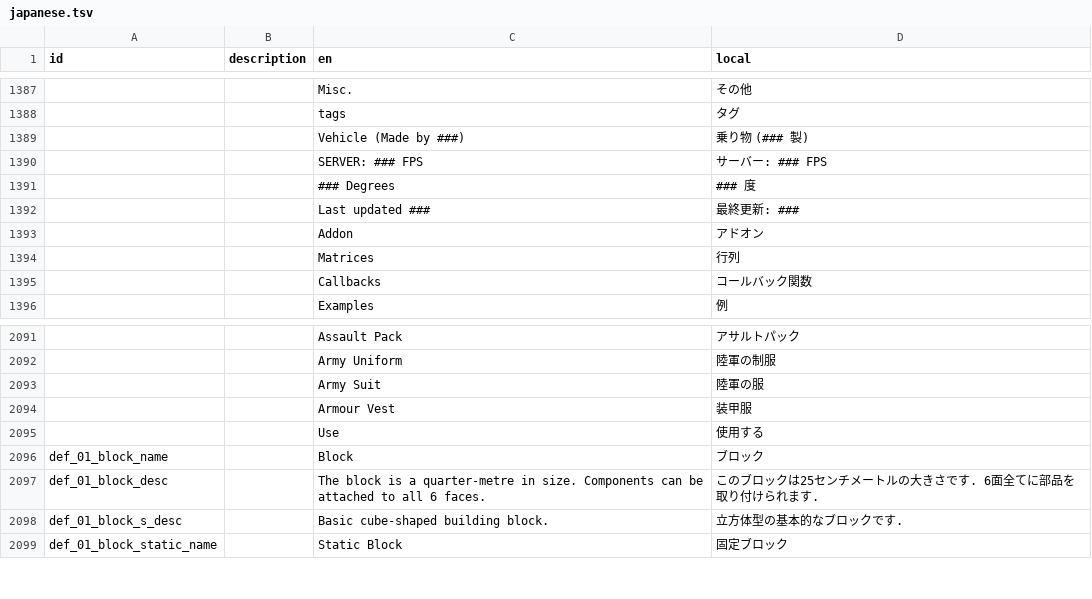
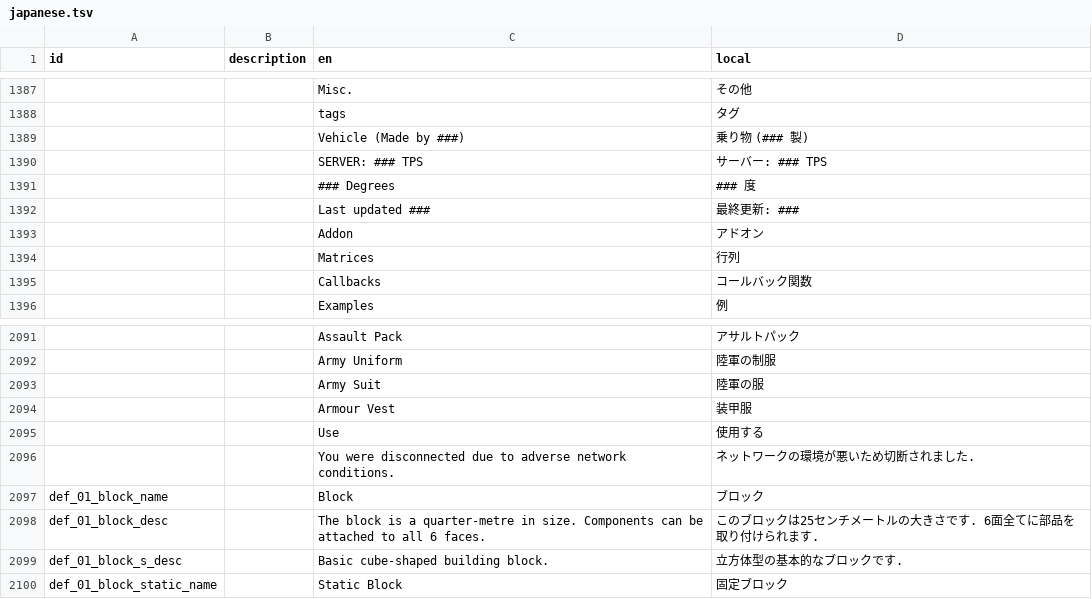
Before and after one commit to Gakuto1112/Stormworks-JapaneseTranslation, a TSV file: japanese.tsv, drawn as a sheet; only a part is shown, gaps mark what is left out.

```diff
--- a/japanese.tsv
+++ b/japanese.tsv
@@ -1389,3 +1389,3 @@ id	description	en	local
 		Vehicle (Made by ###)	乗り物 (### 製)
-		SERVER: ### FPS	サーバー: ### FPS
+		SERVER: ### TPS	サーバー: ### TPS
 		### Degrees	### 度
@@ -2095,2 +2095,3 @@ id	description	en	local
 		Use	使用する
+		You were disconnected due to adverse network conditions.	ネットワークの環境が悪いため切断されました.
 def_01_block_name		Block	ブロック
```
Also changed, not shown: 1 other file.
